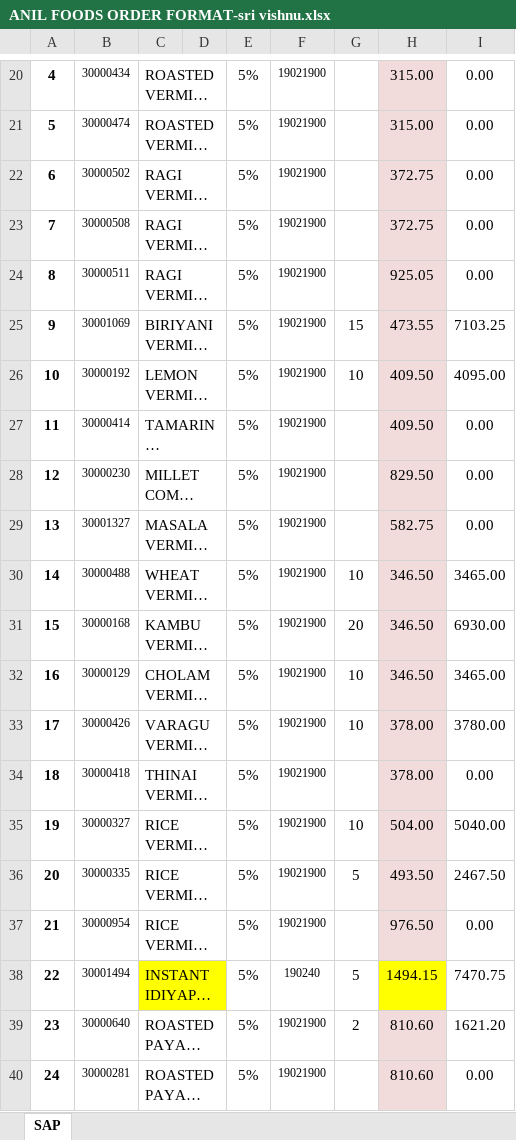
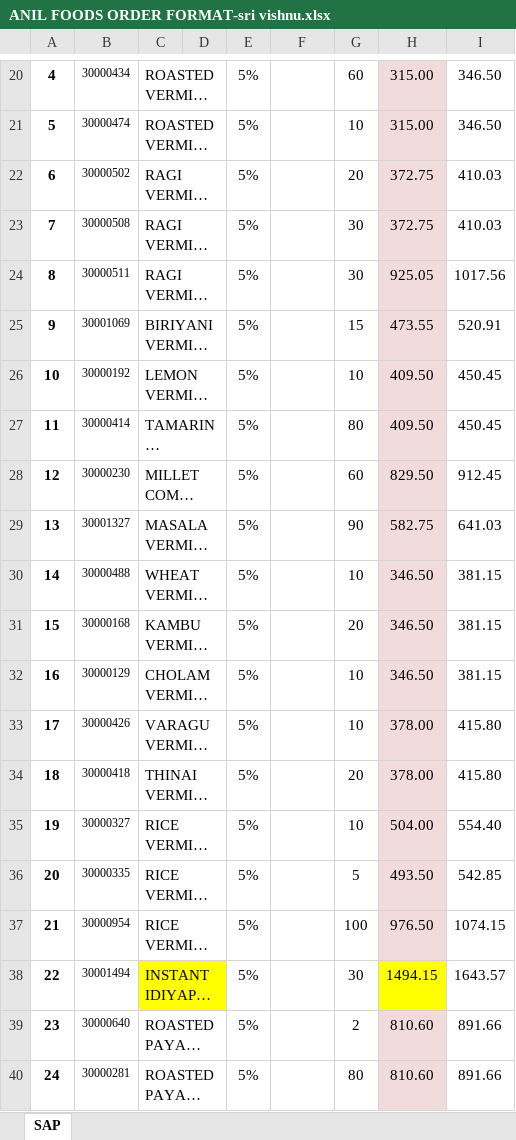
Before and after one commit to saran887/PVK, an Excel workbook: ANIL FOODS ORDER FORMAT-sri vishnu.xlsx, sheet SAP, drawn as a sheet; only a part is shown, gaps mark what is left out; long unchanged cells end in …; values as stored, in another font and other column widths than the file's, no borders; charts and pictures not drawn; the diff covers the shown part only; the diff names each change by its address in the sheet, - before the commit and + after, or states it on an @@ line.

```diff
--- a/ANIL FOODS ORDER FORMAT-sri vishnu.xlsx (sheet SAP)
+++ b/ANIL FOODS ORDER FORMAT-sri vishnu.xlsx (sheet SAP)
-F20:F37: 19021900
+F20:F37: (empty)
-G20: (empty)
+G20: 60
-I20:I21: 0.00
+I20:I21: 346.50
-G21: (empty)
+G21: 10
-G22: (empty)
+G22: 20
-I22:I23: 0.00
+I22:I23: 410.03
-G23:G24: (empty)
+G23:G24: 30
-I24: 0.00
+I24: 1017.56
-I25: 7103.25
+I25: 520.91
-I26: 4095.00
+I26: 450.45
-G27: (empty)
+G27: 80
-I27: 0.00
+I27: 450.45
-G28: (empty)
+G28: 60
-I28: 0.00
+I28: 912.45
-G29: (empty)
+G29: 90
-I29: 0.00
+I29: 641.03
-I30: 3465.00
+I30: 381.15
-I31: 6930.00
+I31: 381.15
-I32: 3465.00
+I32: 381.15
-I33: 3780.00
+I33: 415.80
-G34: (empty)
+G34: 20
-I34: 0.00
+I34: 415.80
-I35: 5040.00
+I35: 554.40
-I36: 2467.50
+I36: 542.85
-G37: (empty)
+G37: 100
-I37: 0.00
+I37: 1074.15
-F38: 190240
+F38: (empty)
-G38: 5
+G38: 30
-I38: 7470.75
+I38: 1643.57
-F39:F40: 19021900
+F39:F40: (empty)
-I39: 1621.20
+I39: 891.66
-G40: (empty)
+G40: 80
-I40: 0.00
+I40: 891.66
```
Also changed, not shown: 6 added rows, 9 removed rows, 201 edited cells, cell formats, merged cells and row numbers in column A elsewhere in this sheet, charts or pictures, 27 other files.
